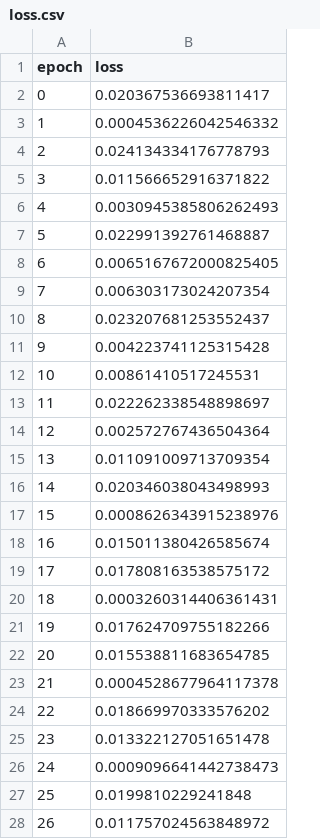
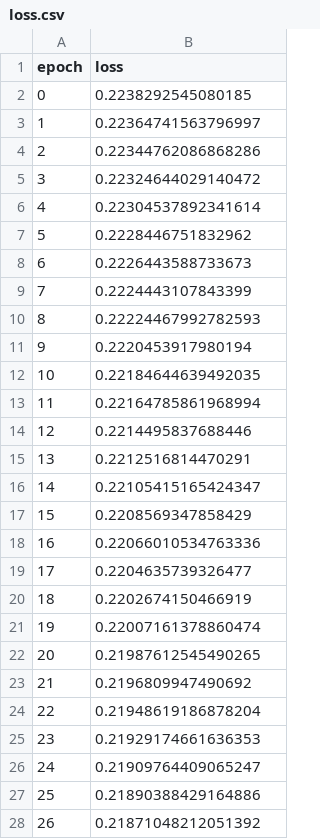
Before and after one commit to tbensky/CNNKernels, a CSV file: loss.csv, drawn as a sheet; only a part is shown; the diff covers the shown part only.

Commit message:
fixed data gen bug

```diff
--- a/loss.csv
+++ b/loss.csv
@@ -1,28 +1,28 @@
 epoch,loss
-0,0.020367536693811417
-1,0.0004536226042546332
-2,0.024134334176778793
-3,0.011566652916371822
-4,0.0030945385806262493
-5,0.022991392761468887
-6,0.0065167672000825405
-7,0.006303173024207354
-8,0.023207681253552437
-9,0.004223741125315428
-10,0.00861410517245531
-11,0.022262338548898697
-12,0.002572767436504364
-13,0.011091009713709354
-14,0.020346038043498993
-15,0.0008626343915238976
-16,0.015011380426585674
-17,0.017808163538575172
-18,0.0003260314406361431
-19,0.017624709755182266
-20,0.015538811683654785
-21,0.0004528677964117378
-22,0.018669970333576202
-23,0.013322127051651478
-24,0.0009096641442738473
-25,0.0199810229241848
-26,0.011757024563848972
+0,0.2238292545080185
+1,0.22364741563796997
+2,0.22344762086868286
+3,0.22324644029140472
+4,0.22304537892341614
+5,0.2228446751832962
+6,0.2226443588733673
+7,0.2224443107843399
+8,0.22224467992782593
+9,0.2220453917980194
+10,0.22184644639492035
+11,0.22164785861968994
+12,0.2214495837688446
+13,0.2212516814470291
+14,0.22105415165424347
+15,0.2208569347858429
+16,0.22066010534763336
+17,0.2204635739326477
+18,0.2202674150466919
+19,0.22007161378860474
+20,0.21987612545490265
+21,0.2196809947490692
+22,0.21948619186878204
+23,0.21929174661636353
+24,0.21909764409065247
+25,0.21890388429164886
+26,0.21871048212051392
```
Also changed, not shown: 2 added rows and 31 edited cells elsewhere in this file, 5 other files.
